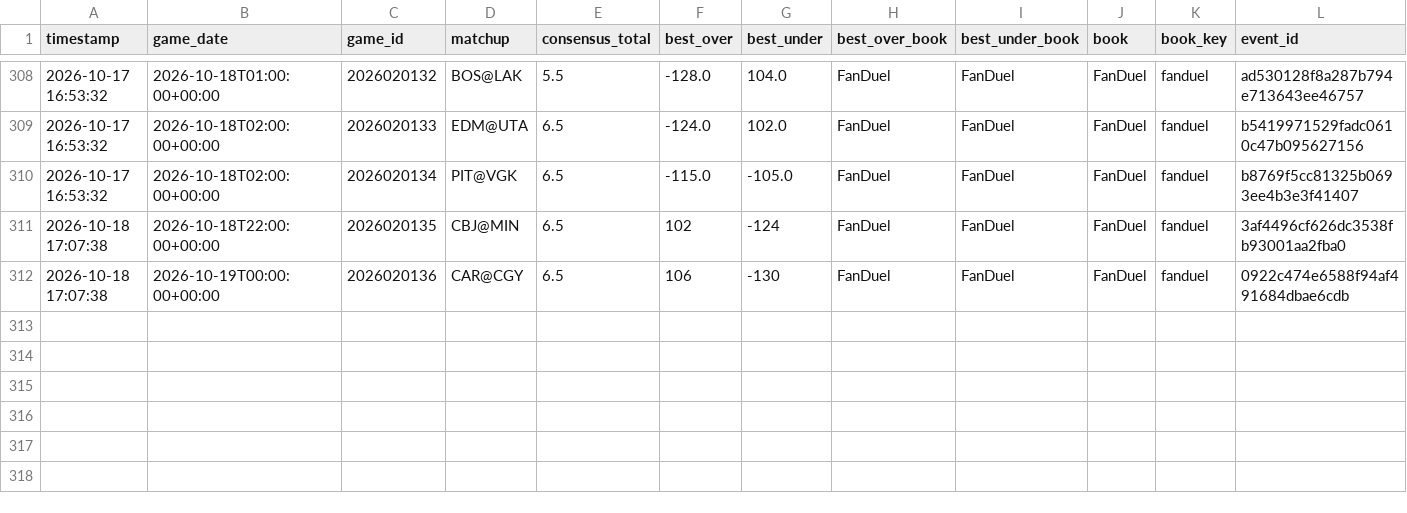
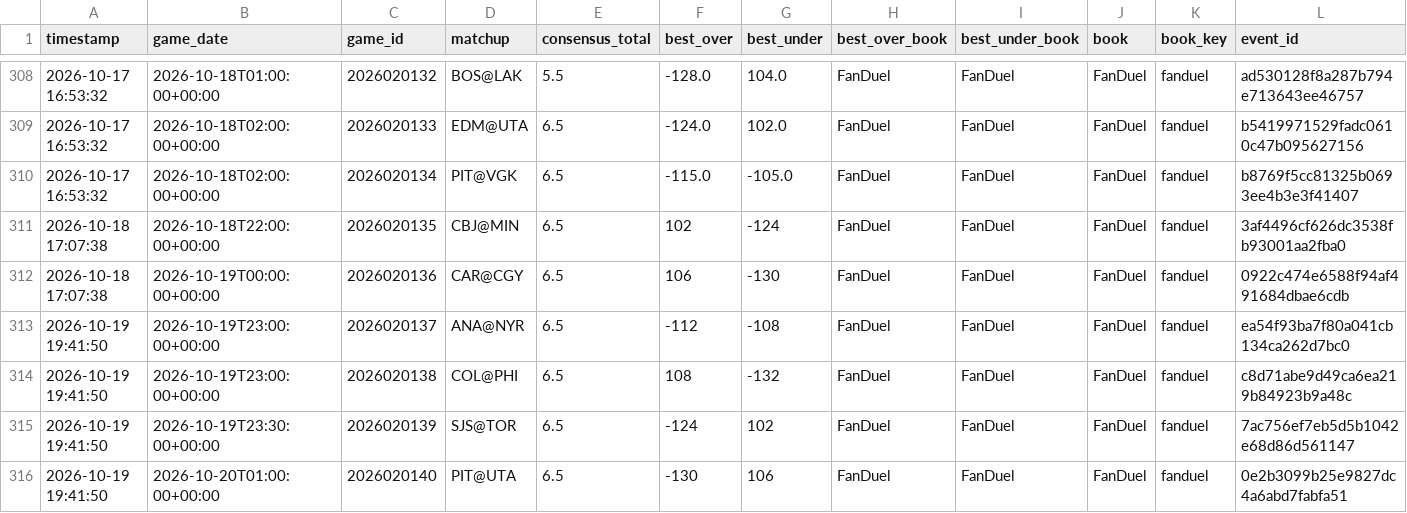
Before and after one commit to kirbypuckett031460-web/nhl, a CSV file: odds_history.csv, drawn as a sheet; only a part is shown, gaps mark what is left out; rows hold the shown columns only; the diff names each change by its address in the sheet, - before the commit and + after, or states it on an @@ line.

```diff
--- a/odds_history.csv
+++ b/odds_history.csv
+row 313: 2026-10-19 19:41:50 | 2026-10-19T23:00:00+00:00 | 2026020137 | ANA@NYR | 6.5 | -112 | -108 | FanDuel | FanDuel | FanDuel | fanduel | ea54f93ba7f80a041cb134ca262d7bc0
+row 314: 2026-10-19 19:41:50 | 2026-10-19T23:00:00+00:00 | 2026020138 | COL@PHI | 6.5 | 108 | -132 | FanDuel | FanDuel | FanDuel | fanduel | c8d71abe9d49ca6ea219b84923b9a48c
+row 315: 2026-10-19 19:41:50 | 2026-10-19T23:30:00+00:00 | 2026020139 | SJS@TOR | 6.5 | -124 | 102 | FanDuel | FanDuel | FanDuel | fanduel | 7ac756ef7eb5d5b1042e68d86d561147
+row 316: 2026-10-19 19:41:50 | 2026-10-20T01:00:00+00:00 | 2026020140 | PIT@UTA | 6.5 | -130 | 106 | FanDuel | FanDuel | FanDuel | fanduel | 0e2b3099b25e9827dc4a6abd7fabfa51
```
Also changed, not shown: bets_log.csv, 2 other files.
